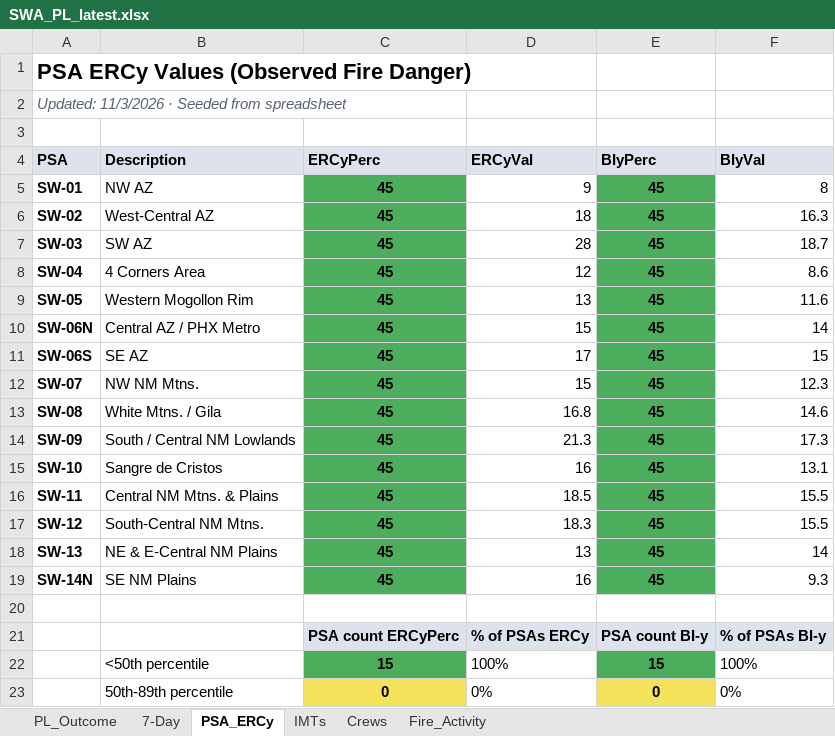
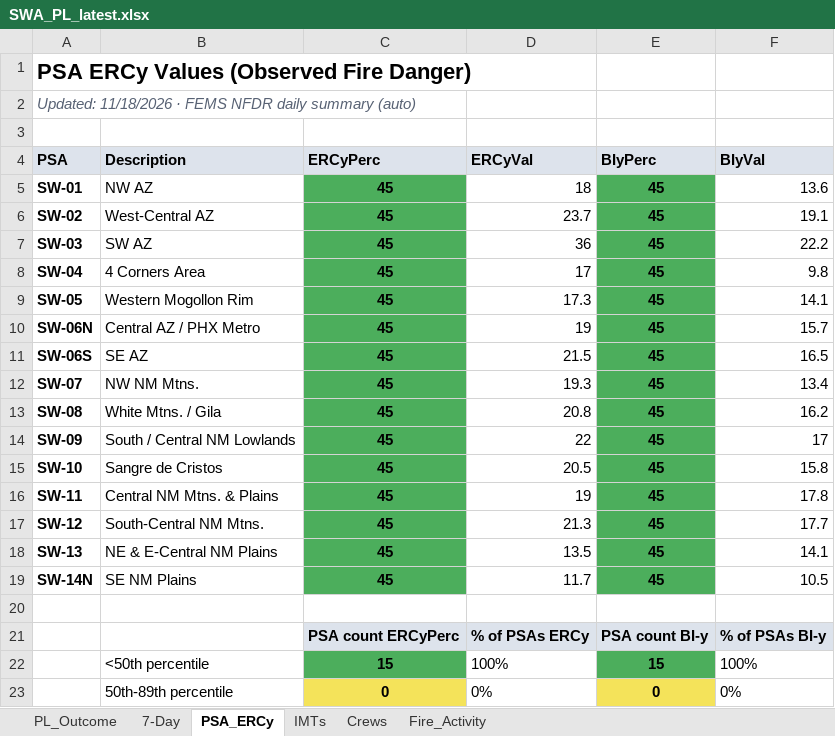
Before and after one commit to SWCCFireWx/sw-pl-tool, an Excel workbook: reports/SWA_PL_latest.xlsx, sheet PSA_ERCy, drawn as a sheet; only a part is shown; values as stored, in another font and other column widths than the file's, no borders; the diff names each change by its address in the sheet, - before the commit and + after, or states it on an @@ line.

Commit message:
Update PL data 2026-11-19 10:43 MST

```diff
--- a/reports/SWA_PL_latest.xlsx (sheet PSA_ERCy)
+++ b/reports/SWA_PL_latest.xlsx (sheet PSA_ERCy)
-A2 (PSA): Updated: 11/3/2026 · Seeded from spreadsheet
+A2 (PSA): Updated: 11/18/2026 · FEMS NFDR daily summary (auto)
-D5 (ERCyVal): 9
+D5 (ERCyVal): 18
-F5 (BIyVal): 8
+F5 (BIyVal): 13.6
-D6 (ERCyVal): 18
+D6 (ERCyVal): 23.7
-F6 (BIyVal): 16.3
+F6 (BIyVal): 19.1
-D7 (ERCyVal): 28
+D7 (ERCyVal): 36
-F7 (BIyVal): 18.7
+F7 (BIyVal): 22.2
-D8 (ERCyVal): 12
+D8 (ERCyVal): 17
-F8 (BIyVal): 8.6
+F8 (BIyVal): 9.8
-D9 (ERCyVal): 13
+D9 (ERCyVal): 17.3
-F9 (BIyVal): 11.6
+F9 (BIyVal): 14.1
-D10 (ERCyVal): 15
+D10 (ERCyVal): 19
-F10 (BIyVal): 14
+F10 (BIyVal): 15.7
-D11 (ERCyVal): 17
+D11 (ERCyVal): 21.5
-F11 (BIyVal): 15
+F11 (BIyVal): 16.5
-D12 (ERCyVal): 15
+D12 (ERCyVal): 19.3
-F12 (BIyVal): 12.3
+F12 (BIyVal): 13.4
-D13 (ERCyVal): 16.8
+D13 (ERCyVal): 20.8
-F13 (BIyVal): 14.6
+F13 (BIyVal): 16.2
-D14 (ERCyVal): 21.3
+D14 (ERCyVal): 22
-F14 (BIyVal): 17.3
+F14 (BIyVal): 17
-D15 (ERCyVal): 16
+D15 (ERCyVal): 20.5
-F15 (BIyVal): 13.1
+F15 (BIyVal): 15.8
-D16 (ERCyVal): 18.5
+D16 (ERCyVal): 19
-F16 (BIyVal): 15.5
+F16 (BIyVal): 17.8
-D17 (ERCyVal): 18.3
+D17 (ERCyVal): 21.3
-F17 (BIyVal): 15.5
+F17 (BIyVal): 17.7
-D18 (ERCyVal): 13
+D18 (ERCyVal): 13.5
-F18 (BIyVal): 14
+F18 (BIyVal): 14.1
-D19 (ERCyVal): 16
+D19 (ERCyVal): 11.7
-F19 (BIyVal): 9.3
+F19 (BIyVal): 10.5
```
Also changed, not shown: sheet Fire_Activity, sheet PL_Outcome, sheet IMTs, sheet Crews, 19 other files.
